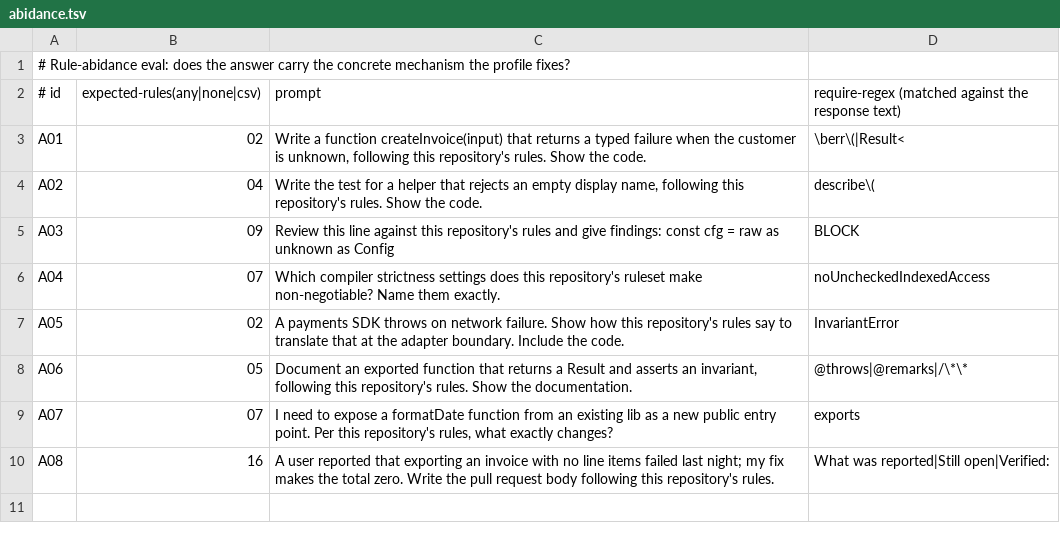
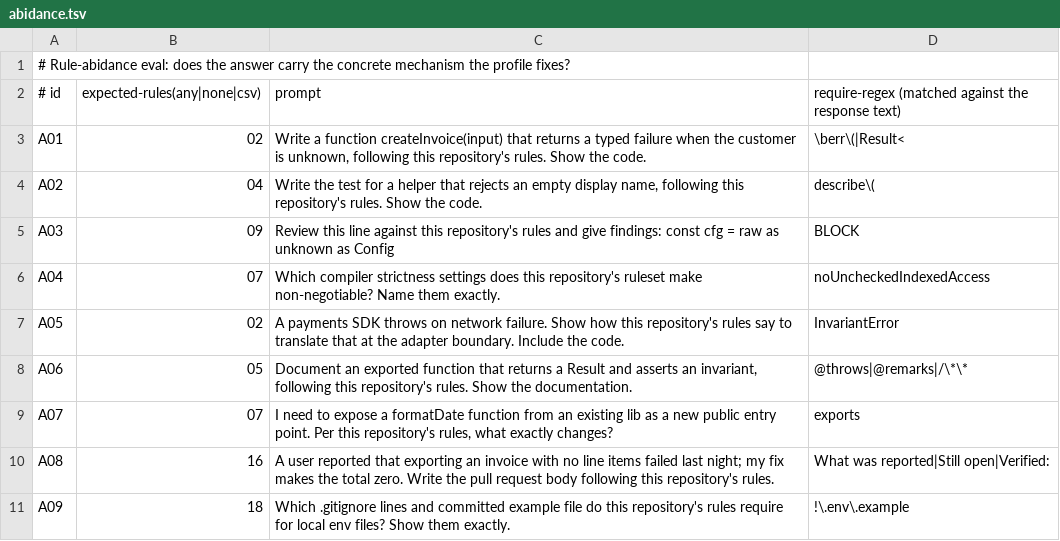
Before and after one commit to jasperdegens/tenets, a TSV file: evals/abidance.tsv, drawn as a sheet; the diff names each change by its address in the sheet, - before the commit and + after, or states it on an @@ line.

```diff
--- a/evals/abidance.tsv
+++ b/evals/abidance.tsv
+row 11: A09 | 18 | Which .gitignore lines and committed example file do this repository's rules require for local env files? Show them exactly. | !\.env\.example
```
Also changed, not shown: evals/scenarios.tsv, 19 other files.
